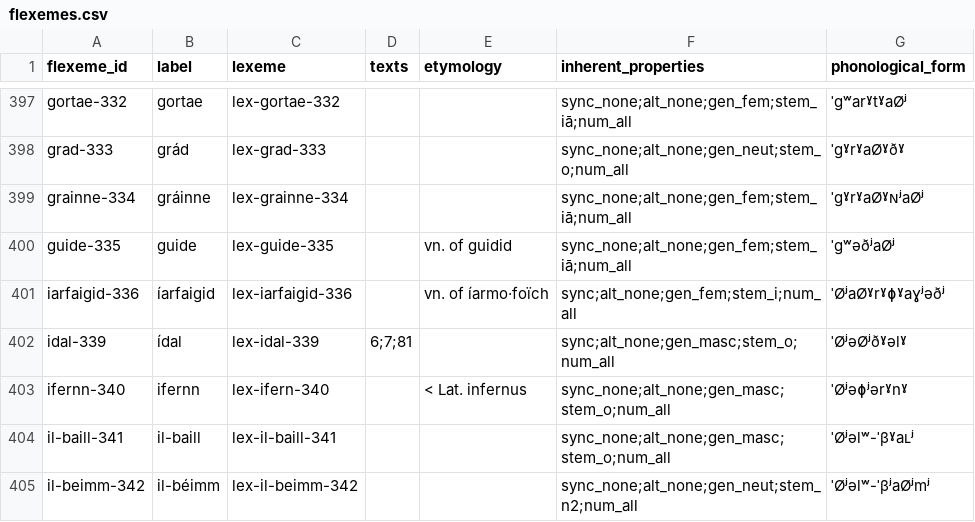
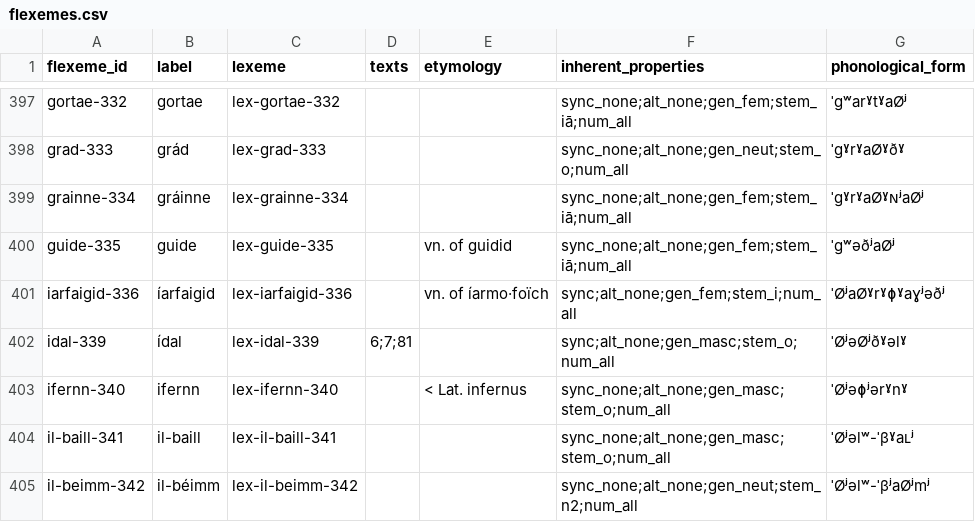
Before and after one commit to cormacanderson/Goidelex, a CSV file: flexemes.csv, drawn as a sheet; only a part is shown, gaps mark what is left out.

Commit message:
Corrects one lexeme id

```diff
--- a/flexemes.csv
+++ b/flexemes.csv
@@ -402,3 +402,3 @@ iarfaigid-336,íarfaigid,lex-iarfaigid-336,,vn. of íarmo·foïch,sync;alt_none;
 idal-339,ídal,lex-idal-339,6;7;81,,sync;alt_none;gen_masc;stem_o;num_all,ˈØʲəØʲðˠəlˠ
-ifernn-340,ifernn,lex-ifern-340,,< Lat. infernus,sync_none;alt_none;gen_masc;stem_o;num_all,ˈØʲəɸʲərˠnˠ
+ifernn-340,ifernn,lex-ifernn-340,,< Lat. infernus,sync_none;alt_none;gen_masc;stem_o;num_all,ˈØʲəɸʲərˠnˠ
 il-baill-341,il-baill,lex-il-baill-341,,,sync_none;alt_none;gen_masc;stem_o;num_all,ˈØʲəlʷ-ˈβˠaʟʲ
```
